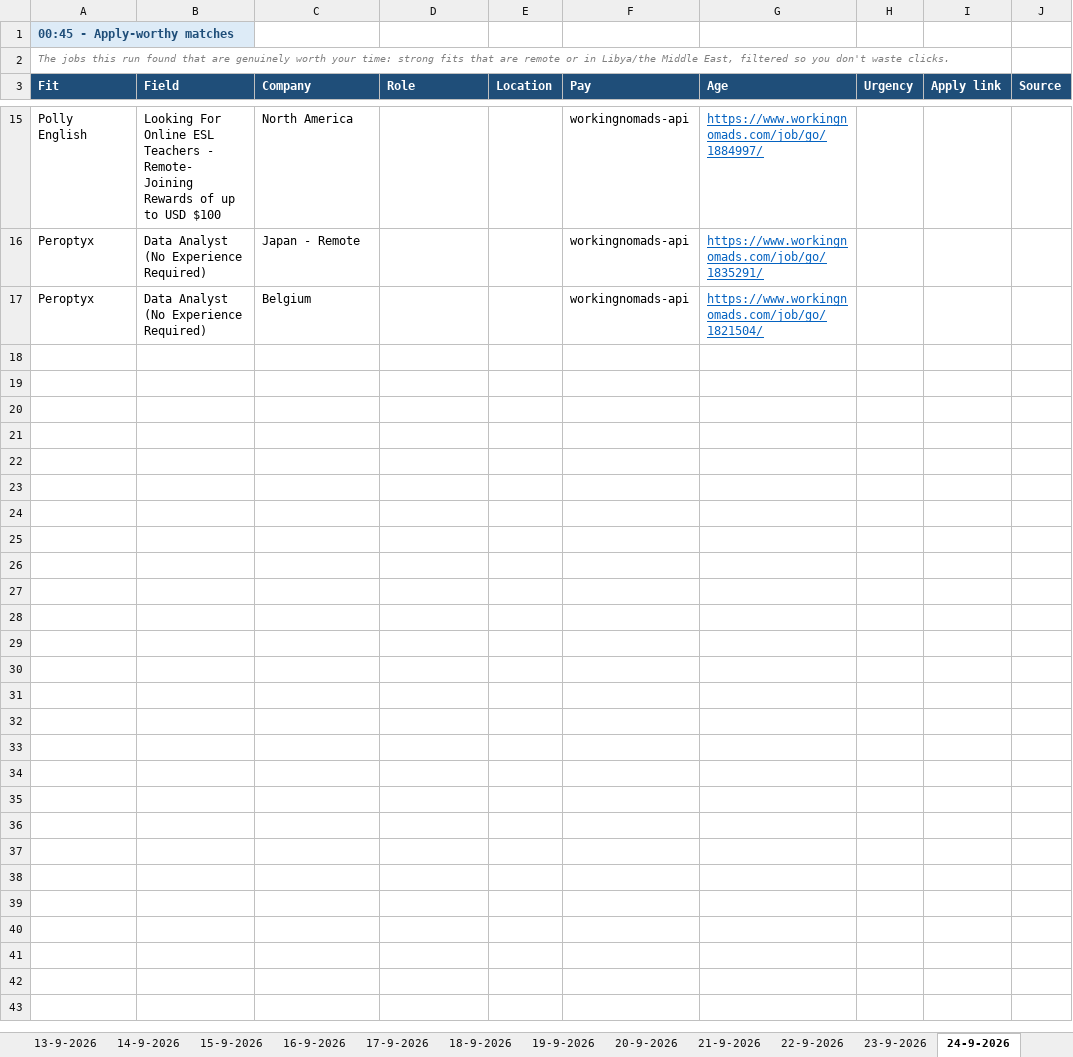
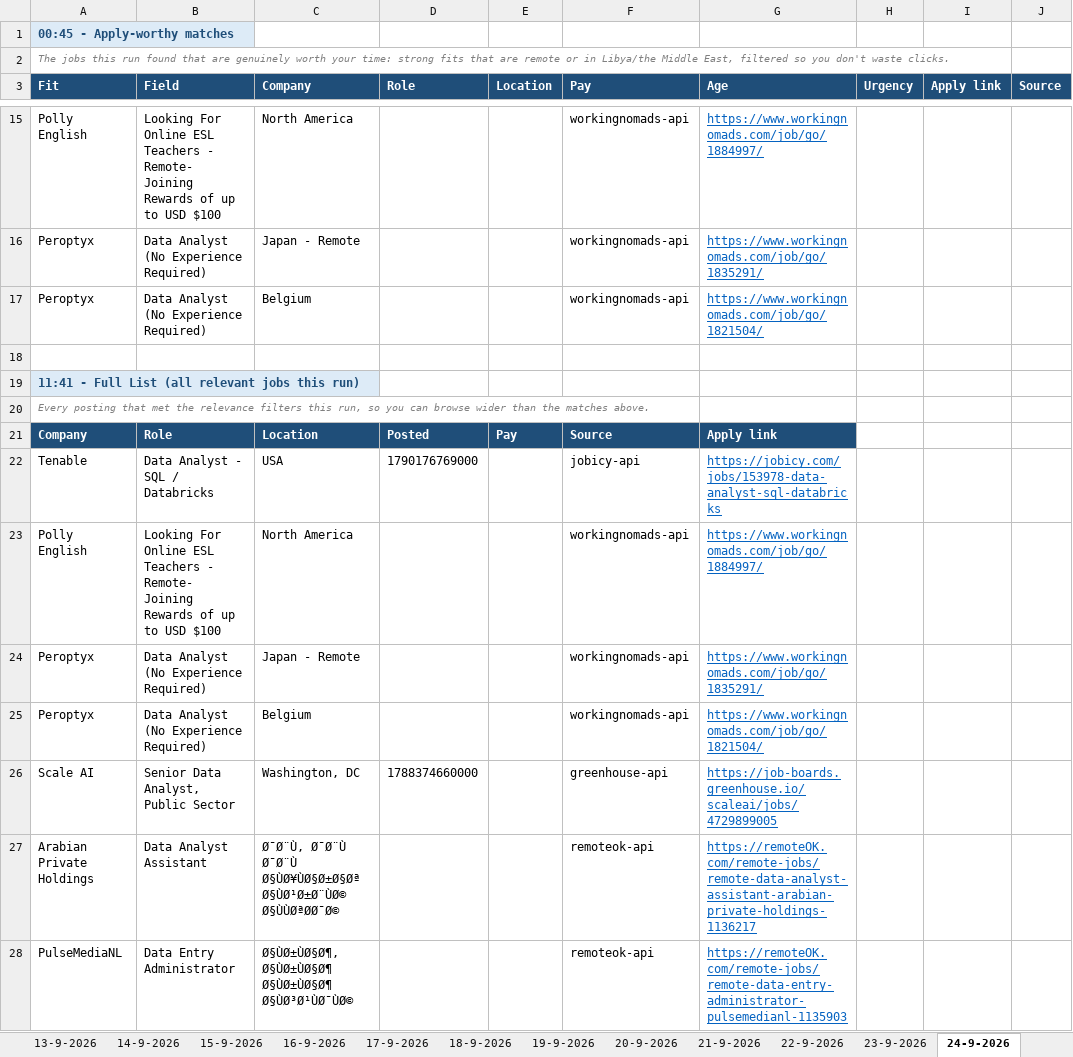
Before and after one commit to waleedba19/career-ops, an Excel workbook: data/matches.xlsx, sheet 24-9-2026, drawn as a sheet; only a part is shown, gaps mark what is left out; values as stored, in another font and other column widths than the file's, no borders; the diff names each change by its address in the sheet, - before the commit and + after, or states it on an @@ line.

```diff
--- a/data/matches.xlsx (sheet 24-9-2026)
+++ b/data/matches.xlsx (sheet 24-9-2026)
+row 18: (empty)
+row 19: 11:41 - Full List (all relevant jobs this run)
+row 20: Every posting that met the relevance filters this run, so you can browse wider than the matches above.
+row 21: Company | Role | Location | Posted | Pay | Source | Apply link
+row 22: Tenable | Data Analyst - SQL / Databricks | USA | 1790176769000 |  | jobicy-api | https://jobicy.com/jobs/153978-data-analyst-sql-databricks
+row 23: Polly English | Looking For Online ESL Teachers - Remote- Joining Rewards of up to USD $100 | North America |  |  | workingnomads-api | https://www.workingnomads.com/job/go/1884997/
+row 24: Peroptyx | Data Analyst (No Experience Required) | Japan - Remote |  |  | workingnomads-api | https://www.workingnomads.com/job/go/1835291/
+row 25: Peroptyx | Data Analyst (No Experience Required) | Belgium |  |  | workingnomads-api | https://www.workingnomads.com/job/go/1821504/
+row 26: Scale AI | Senior Data Analyst, Public Sector | Washington, DC | 1788374660000 |  | greenhouse-api | https://job-boards.greenhouse.io/scaleai/jobs/4729899005
+row 27: Arabian Private Holdings | Data Analyst Assistant | Ø¯Ø¨Ù, Ø¯Ø¨Ù Ø¯Ø¨Ù Ø§ÙØ¥ÙØ§Ø±Ø§Øª Ø§ÙØ¹Ø±Ø¨ÙØ© Ø§ÙÙØªØØ¯Ø© |  |  | remoteok-api | https://remoteOK.com/remote-jobs/remote-data-analyst-assistant-arabian-private-holdings-1136217
+row 28: PulseMediaNL | Data Entry Administrator | Ø§ÙØ±ÙØ§Ø¶, Ø§ÙØ±ÙØ§Ø¶ Ø§ÙØ±ÙØ§Ø¶ Ø§ÙØ³Ø¹ÙØ¯ÙØ© |  |  | remoteok-api | https://remoteOK.com/remote-jobs/remote-data-entry-administrator-pulsemedianl-1135903
```
Also changed, not shown: sheet Scan Stats, 4 other files.
